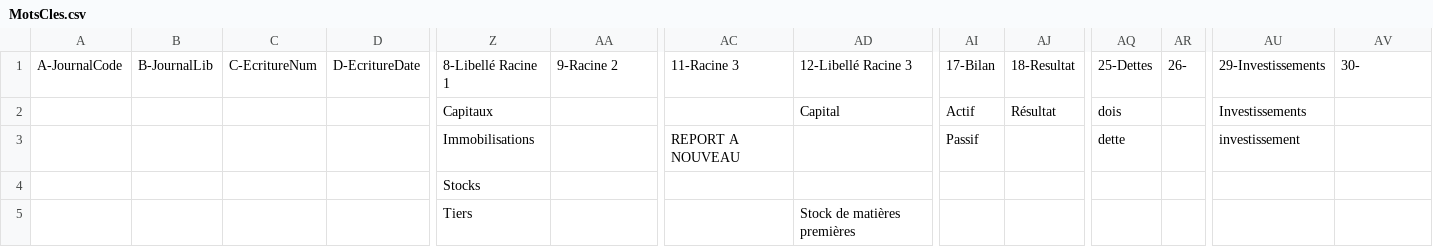
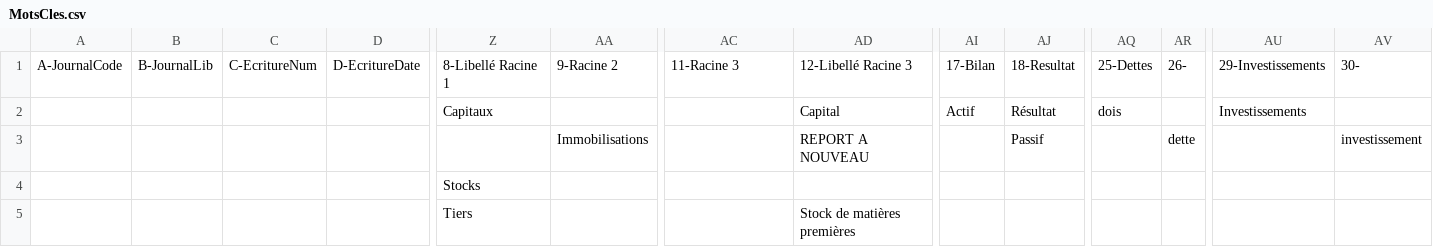
Before and after one commit to ranianadine25/chatcount_backend, a CSV file: uploads/MotsCles.csv, drawn as a sheet; only a part is shown, gaps mark what is left out; removed rows and columns are numbered as before the commit, all else as after; rows hold the shown columns only; the diff names each change by its address in the sheet, - before the commit and + after, or states it on an @@ line.

```diff
--- a/uploads/MotsCles.csv
+++ b/uploads/MotsCles.csv
-row 3:  |  |  |  | Immobilisations |  | REPORT A NOUVEAU |  | Passif |  | dette |  | investissement
+row 3:  |  |  |  |  | Immobilisations |  | REPORT A NOUVEAU |  | Passif |  | dette |  | investissement
```
Also changed, not shown: 8 other files.
